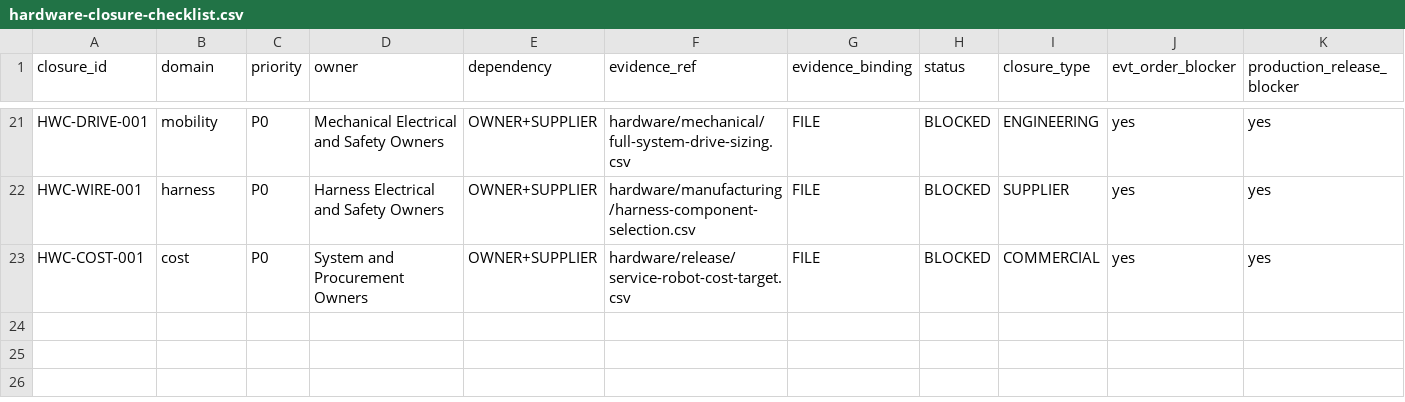
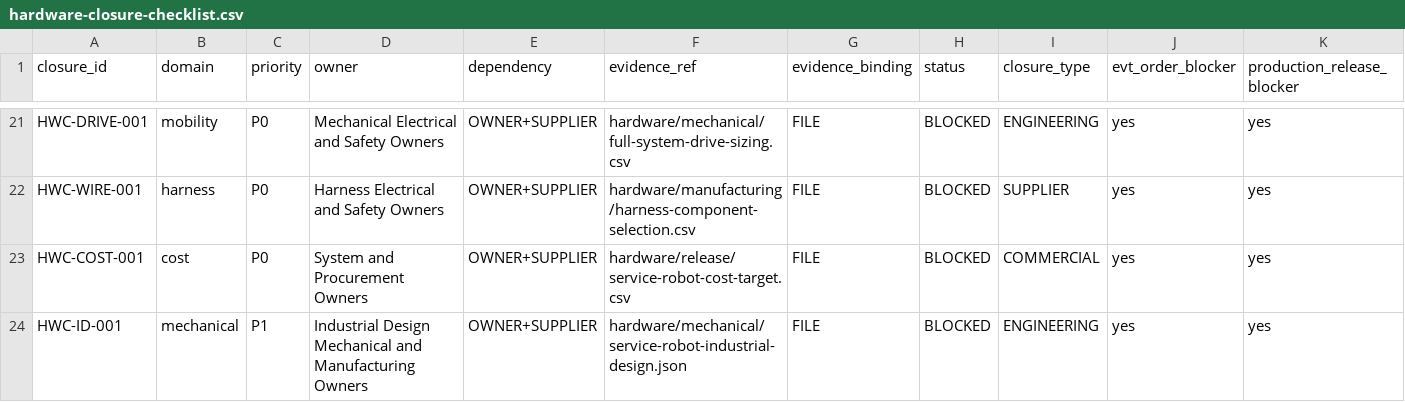
Before and after one commit to Quchaosheng/workbench-desk-robot, a CSV file: hardware/release/hardware-closure-checklist.csv, drawn as a sheet; only a part is shown, gaps mark what is left out; rows hold the shown columns only; the diff names each change by its address in the sheet, - before the commit and + after, or states it on an @@ line.

Commit message:
feat(mechanical): define service robot industrial design

```diff
--- a/hardware/release/hardware-closure-checklist.csv
+++ b/hardware/release/hardware-closure-checklist.csv
+row 24: HWC-ID-001 | mechanical | P1 | Industrial Design Mechanical and Manufacturing Owners | OWNER+SUPPLIER | hardware/mechanical/service-robot-industrial-design.json | FILE | BLOCKED | ENGINEERING | yes | yes
```
Also changed, not shown: hardware/release/hardware-optimization-register.csv, 10 other files.
